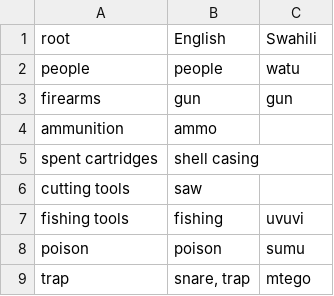
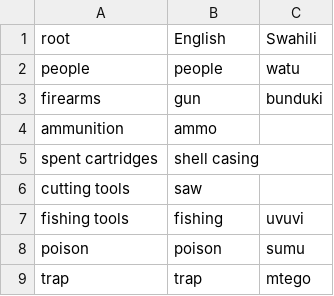
Before and after one commit to aysark/wildtrack, a CSV file: human-activities.csv, drawn as a sheet.

```diff
--- a/human-activities.csv
+++ b/human-activities.csv
@@ -2,3 +2,3 @@ root,English,Swahili
 people,people,watu
-firearms,gun,gun
+firearms,gun,bunduki
 ammunition,ammo,
@@ -8,2 +8,2 @@ fishing tools,fishing,uvuvi
 poison,poison,sumu
-trap,"snare, trap",mtego
+trap,trap,mtego
```
Also changed, not shown: animals.csv, 1 other file.
